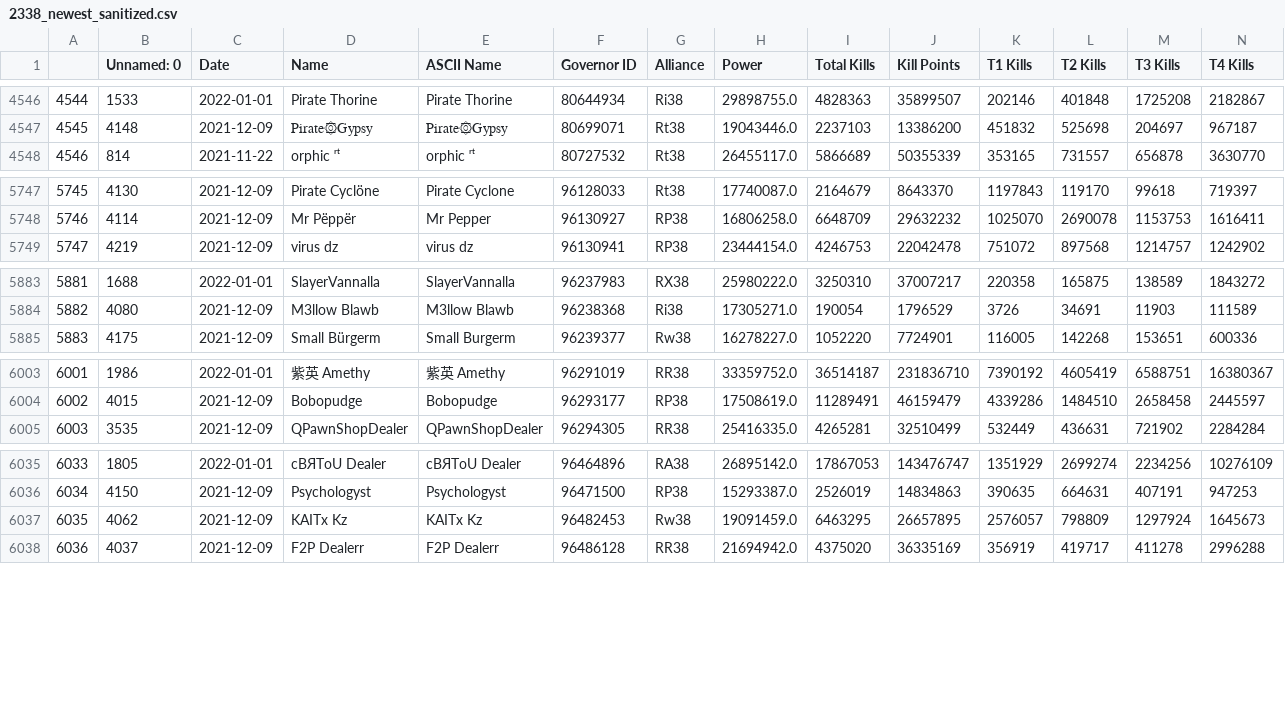
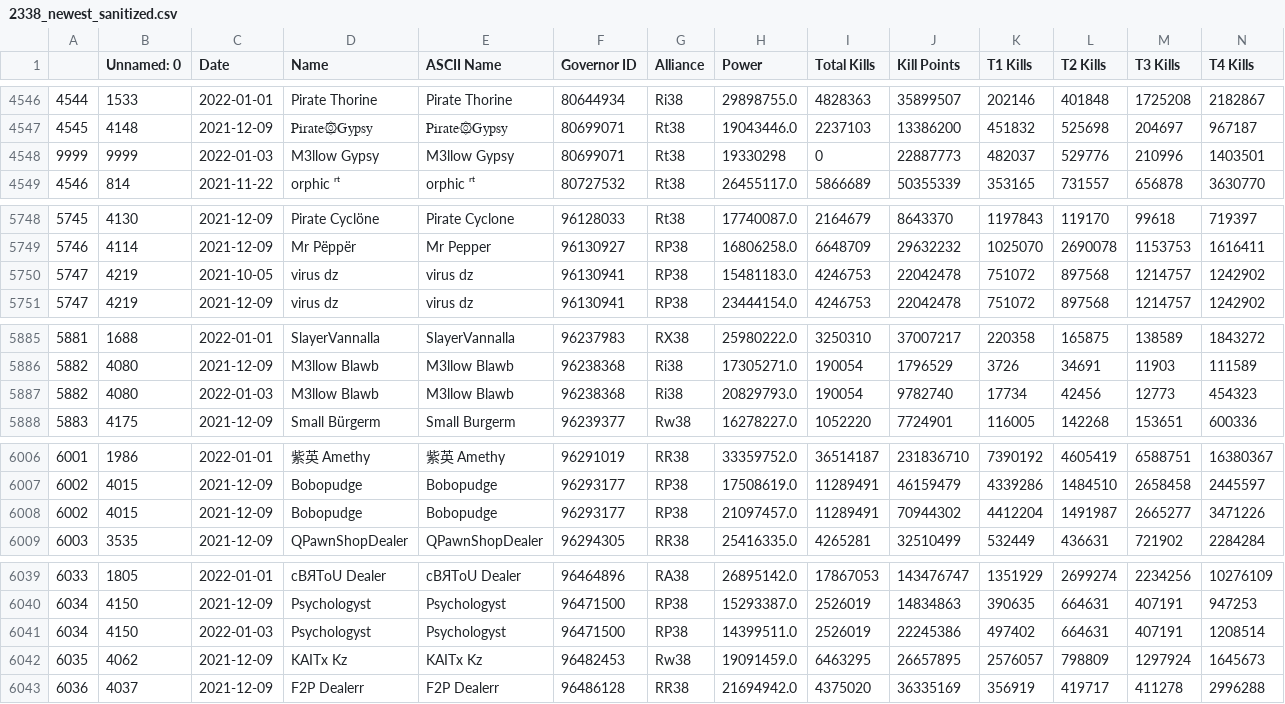
Before and after one commit to sacho/rok, a CSV file: 2338_newest_sanitized.csv, drawn as a sheet; only a part is shown, gaps mark what is left out; rows hold the shown columns only; the diff covers the shown part only; the diff names each change by its address in the sheet, - before the commit and + after, or states it on an @@ line.

```diff
--- a/2338_newest_sanitized.csv
+++ b/2338_newest_sanitized.csv
+row 4548: 9999 | 9999 | 2022-01-03 | M3llow Gypsy | M3llow Gypsy | 80699071 | Rt38 | 19330298 | 0 | 22887773 | 482037 | 529776 | 210996 | 1403501
+row 5750: 5747 | 4219 | 2021-10-05 | virus dz | virus dz | 96130941 | RP38 | 15481183.0 | 4246753 | 22042478 | 751072 | 897568 | 1214757 | 1242902
+row 5887: 5882 | 4080 | 2022-01-03 | M3llow Blawb | M3llow Blawb | 96238368 | Ri38 | 20829793.0 | 190054 | 9782740 | 17734 | 42456 | 12773 | 454323
+row 6008: 6002 | 4015 | 2021-12-09 | Bobopudge | Bobopudge | 96293177 | RP38 | 21097457.0 | 11289491 | 70944302 | 4412204 | 1491987 | 2665277 | 3471226
+row 6041: 6034 | 4150 | 2022-01-03 | Psychologyst | Psychologyst | 96471500 | RP38 | 14399511.0 | 2526019 | 22245386 | 497402 | 664631 | 407191 | 1208514
```
Also changed, not shown: 2 added rows and 3 edited cells elsewhere in this file, bbs.csv, bbs_bad.csv, 15 other files.
